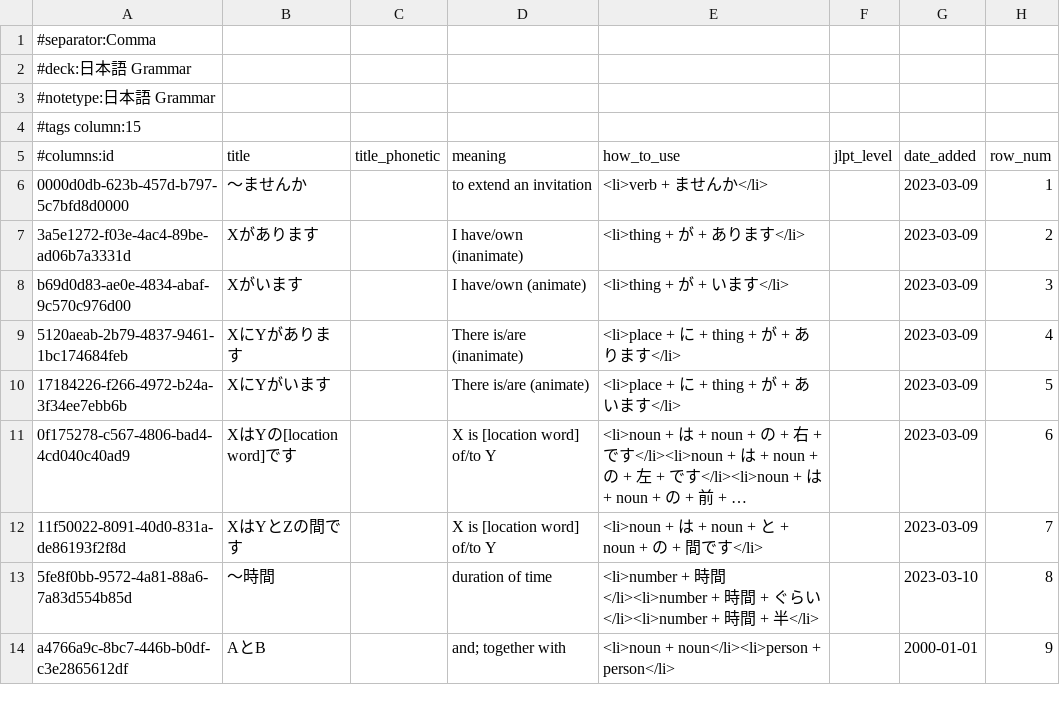
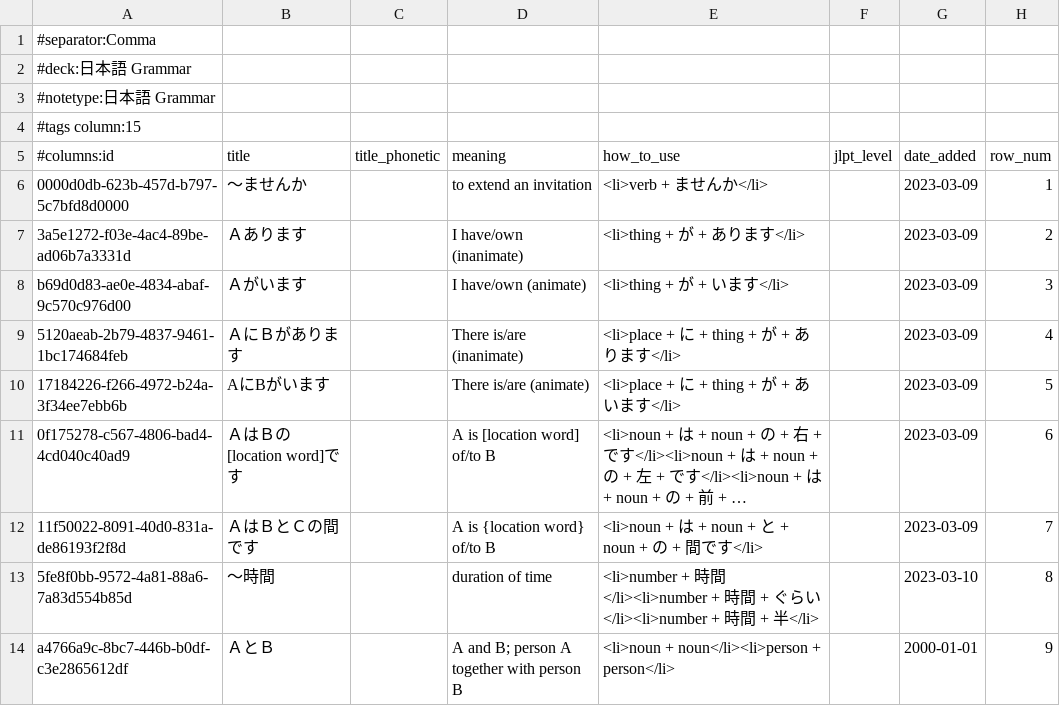
Before and after one commit to paploo/goi, a CSV file: files/grammar/anki.csv, drawn as a sheet; only a part is shown; long unchanged cells end in …; the diff names each change by its address in the sheet, - before the commit and + after, or states it on an @@ line.

Commit message:
Also apply this the last commit to anki generated file
Fix some grammar lesson typos and use full-width A and B over X and Y for placeholders for visibility.

```diff
--- a/files/grammar/anki.csv
+++ b/files/grammar/anki.csv
-B7 (title): Xがあります
+B7 (title): Ａあります
-B8 (title): Xがいます
+B8 (title): Ａがいます
-B9 (title): XにYがあります
+B9 (title): ＡにＢがあります
-B10 (title): XにYがいます
+B10 (title): AにBがいます
-B11 (title): XはYの[location word]です
+B11 (title): ＡはＢの[location word]です
-D11 (meaning): X is [location word] of/to Y
+D11 (meaning): A is [location word] of/to B
-B12 (title): XはYとZの間です
+B12 (title): ＡはＢとＣの間です
-D12 (meaning): X is [location word] of/to Y
+D12 (meaning): A is {location word} of/to B
-B14 (title): AとB
+B14 (title): ＡとＢ
-D14 (meaning): and; together with
+D14 (meaning): A and B; person A together with person B
```
